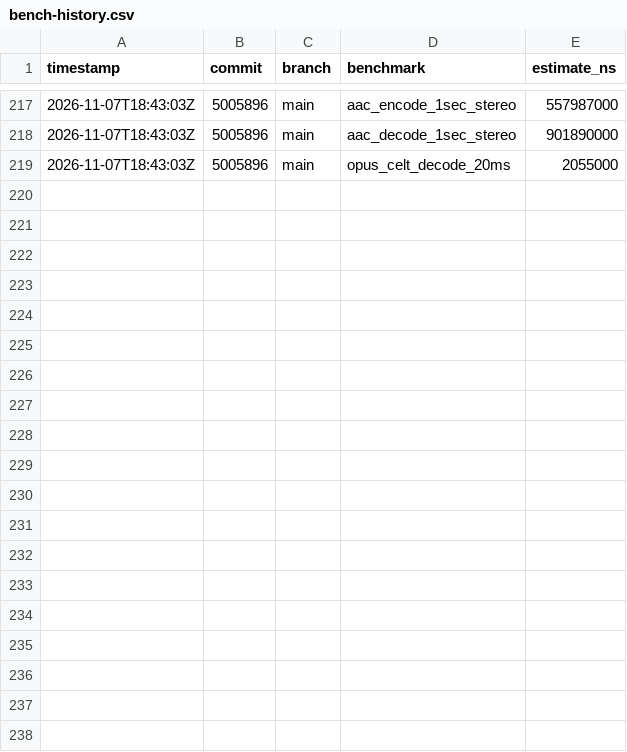
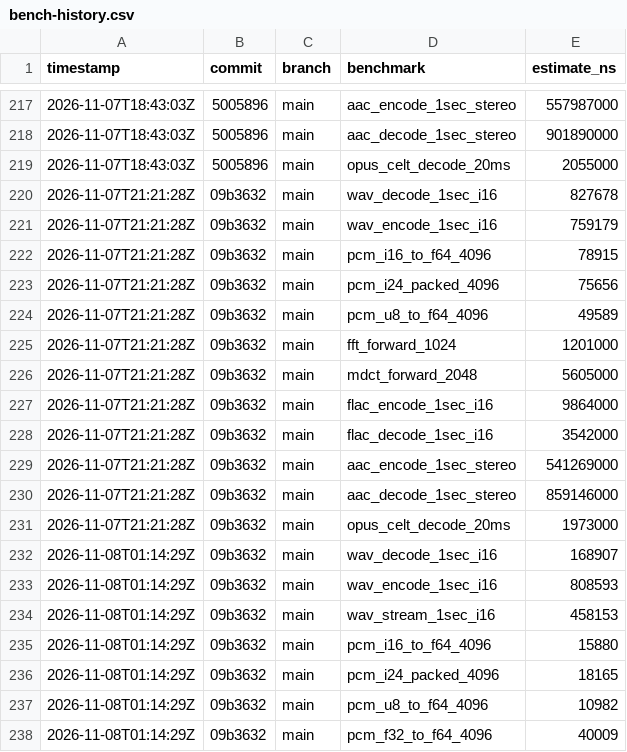
Before and after one commit to MacCracken/shravan, a CSV file: bench-history.csv, drawn as a sheet; only a part is shown, gaps mark what is left out; the diff covers the shown part only; the diff names each change by its address in the sheet, - before the commit and + after, or states it on an @@ line.

```diff
--- a/bench-history.csv
+++ b/bench-history.csv
+row 220: 2026-11-07T21:21:28Z | 09b3632 | main | wav_decode_1sec_i16 | 827678
+row 221: 2026-11-07T21:21:28Z | 09b3632 | main | wav_encode_1sec_i16 | 759179
+row 222: 2026-11-07T21:21:28Z | 09b3632 | main | pcm_i16_to_f64_4096 | 78915
+row 223: 2026-11-07T21:21:28Z | 09b3632 | main | pcm_i24_packed_4096 | 75656
+row 224: 2026-11-07T21:21:28Z | 09b3632 | main | pcm_u8_to_f64_4096 | 49589
+row 225: 2026-11-07T21:21:28Z | 09b3632 | main | fft_forward_1024 | 1201000
+row 226: 2026-11-07T21:21:28Z | 09b3632 | main | mdct_forward_2048 | 5605000
+row 227: 2026-11-07T21:21:28Z | 09b3632 | main | flac_encode_1sec_i16 | 9864000
+row 228: 2026-11-07T21:21:28Z | 09b3632 | main | flac_decode_1sec_i16 | 3542000
+row 229: 2026-11-07T21:21:28Z | 09b3632 | main | aac_encode_1sec_stereo | 541269000
+row 230: 2026-11-07T21:21:28Z | 09b3632 | main | aac_decode_1sec_stereo | 859146000
+row 231: 2026-11-07T21:21:28Z | 09b3632 | main | opus_celt_decode_20ms | 1973000
+row 232: 2026-11-08T01:14:29Z | 09b3632 | main | wav_decode_1sec_i16 | 168907
+row 233: 2026-11-08T01:14:29Z | 09b3632 | main | wav_encode_1sec_i16 | 808593
+row 234: 2026-11-08T01:14:29Z | 09b3632 | main | wav_stream_1sec_i16 | 458153
+row 235: 2026-11-08T01:14:29Z | 09b3632 | main | pcm_i16_to_f64_4096 | 15880
+row 236: 2026-11-08T01:14:29Z | 09b3632 | main | pcm_i24_packed_4096 | 18165
+row 237: 2026-11-08T01:14:29Z | 09b3632 | main | pcm_u8_to_f64_4096 | 10982
+row 238: 2026-11-08T01:14:29Z | 09b3632 | main | pcm_f32_to_f64_4096 | 40009
```
Also changed, not shown: 9 added rows elsewhere in this file, 44 other files.
